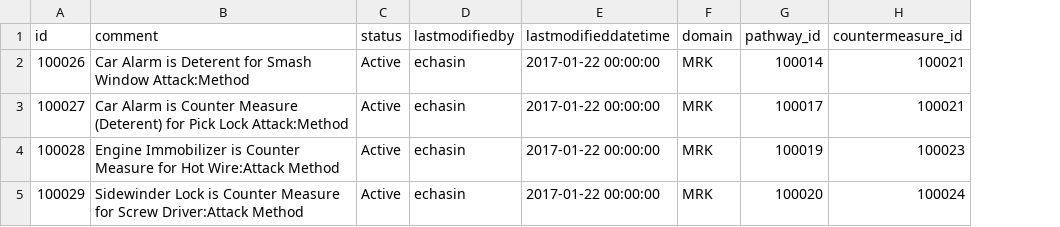
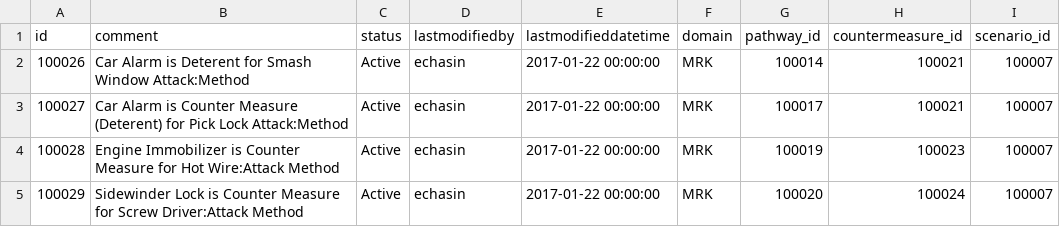
Before and after one commit to christinelovett/adap_risk, a CSV file: src/main/resources/config/liquibase/adap_risk_pathwaycountermeasurembrs_mrk.csv, drawn as a sheet; the diff names each change by its address in the sheet, - before the commit and + after, or states it on an @@ line.

```diff
--- a/src/main/resources/config/liquibase/adap_risk_pathwaycountermeasurembrs_mrk.csv
+++ b/src/main/resources/config/liquibase/adap_risk_pathwaycountermeasurembrs_mrk.csv
+column I (scenario_id), rows 2-5: all 100007
```
Also changed, not shown: 8 other files.
